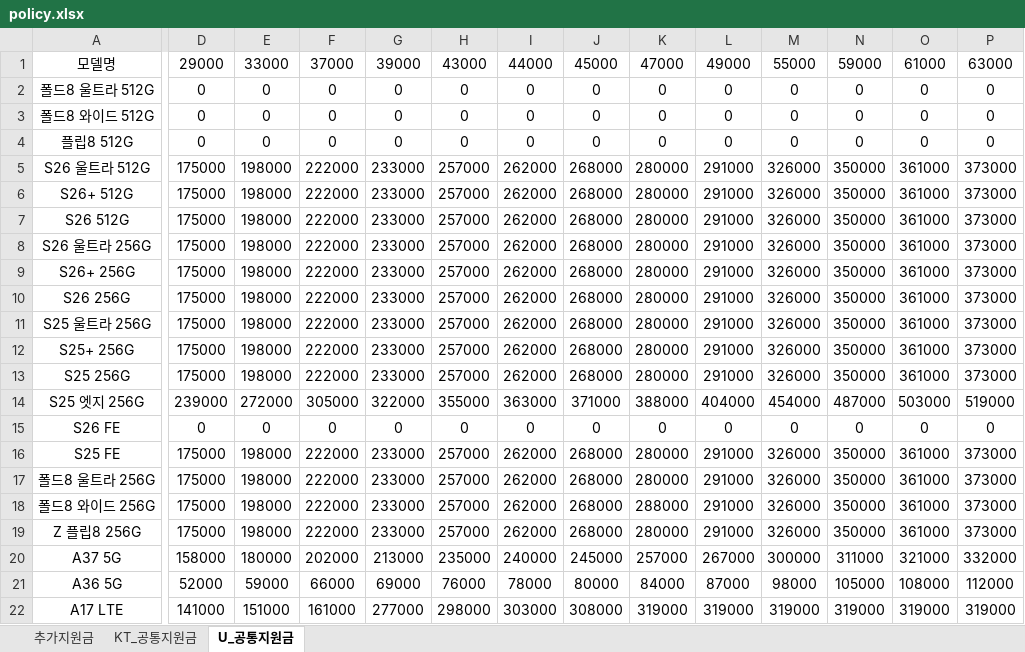
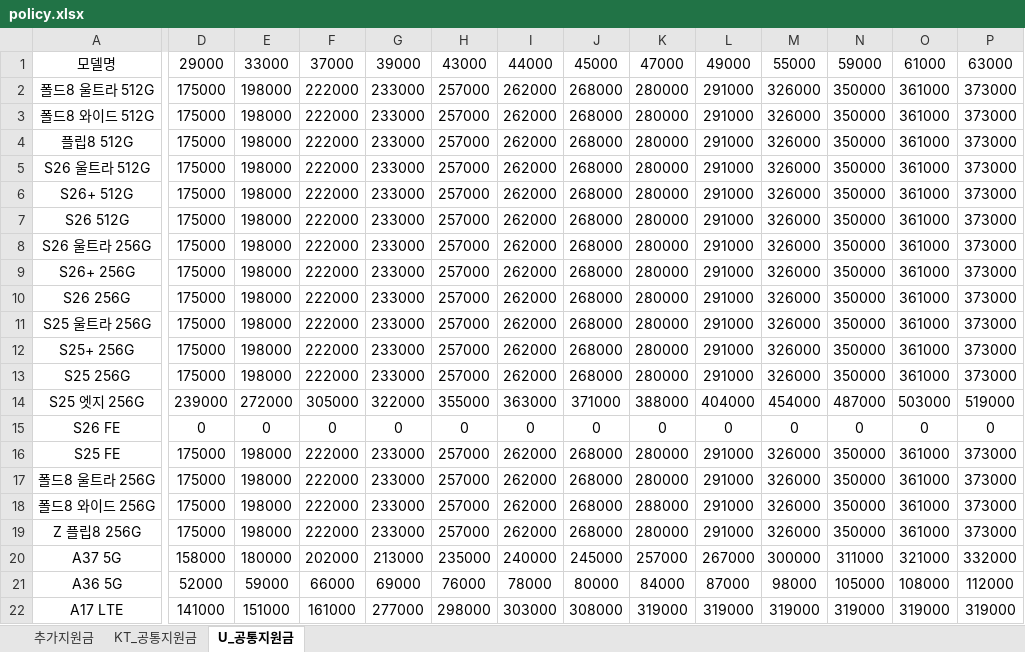
Before and after one commit to EomTaeWoong/-, an Excel workbook: policy.xlsx, sheet U_공통지원금, drawn as a sheet; only a part is shown, gaps mark what is left out; values as stored, in another font and other column widths than the file's, no borders; the diff covers the shown part only; the diff names each change by its address in the sheet, - before the commit and + after, or states it on an @@ line.

Commit message:
Add files via upload

```diff
--- a/policy.xlsx (sheet U_공통지원금)
+++ b/policy.xlsx (sheet U_공통지원금)
-D2:D4: 0
+D2:D4: 175000
-E2:E4: 0
+E2:E4: 198000
-F2:F4: 0
+F2:F4: 222000
-G2:G4: 0
+G2:G4: 233000
-H2:H4: 0
+H2:H4: 257000
-I2:I4: 0
+I2:I4: 262000
-J2:J4: 0
+J2:J4: 268000
-K2:K4: 0
+K2:K4: 280000
-L2:L4: 0
+L2:L4: 291000
-M2:M4: 0
+M2:M4: 326000
-N2:N4: 0
+N2:N4: 350000
-O2:O4: 0
+O2:O4: 361000
-P2:P4: 0
+P2:P4: 373000
```
Also changed, not shown: 33 edited cells elsewhere in this sheet, sheet KT_공통지원금.
